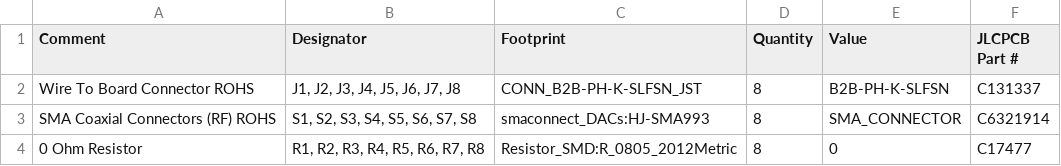
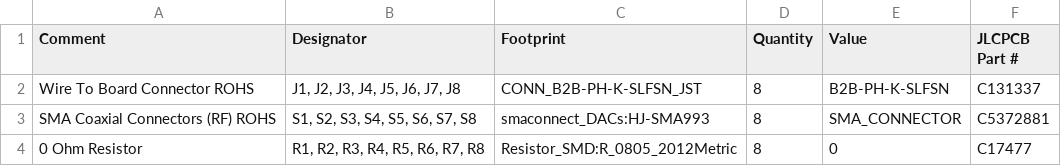
Before and after one commit to AndrewOriani/hardware-prototyping, a CSV file: Project_Files/output_board_kicad/OutputBoard_V2/Production/PCB_BOM .csv, drawn as a sheet.

Commit message:
Update PCB_BOM .csv

```diff
--- a/Project_Files/output_board_kicad/OutputBoard_V2/Production/PCB_BOM .csv
+++ b/Project_Files/output_board_kicad/OutputBoard_V2/Production/PCB_BOM .csv
@@ -2,3 +2,3 @@ Comment,Designator,Footprint,Quantity,Value,JLCPCB Part #
 Wire To Board Connector ROHS,"J1, J2, J3, J4, J5, J6, J7, J8",CONN_B2B-PH-K-SLFSN_JST,8,B2B-PH-K-SLFSN,C131337
-SMA Coaxial Connectors (RF) ROHS,"S1, S2, S3, S4, S5, S6, S7, S8",smaconnect_DACs:HJ-SMA993,8,SMA_CONNECTOR,C6321914
+SMA Coaxial Connectors (RF) ROHS,"S1, S2, S3, S4, S5, S6, S7, S8",smaconnect_DACs:HJ-SMA993,8,SMA_CONNECTOR,C5372881
 0 Ohm Resistor,"R1, R2, R3, R4, R5, R6, R7, R8",Resistor_SMD:R_0805_2012Metric,8,0,C17477
```
